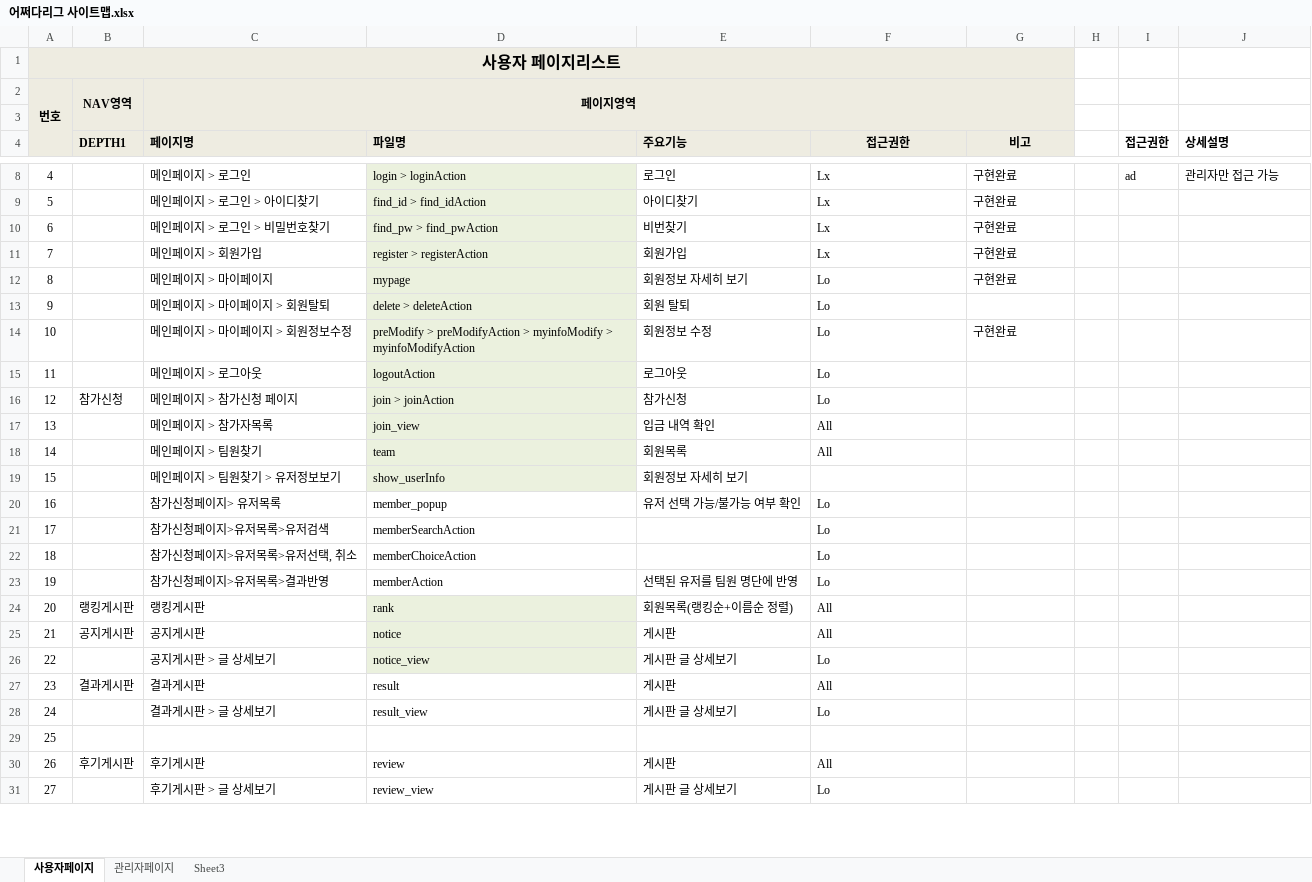
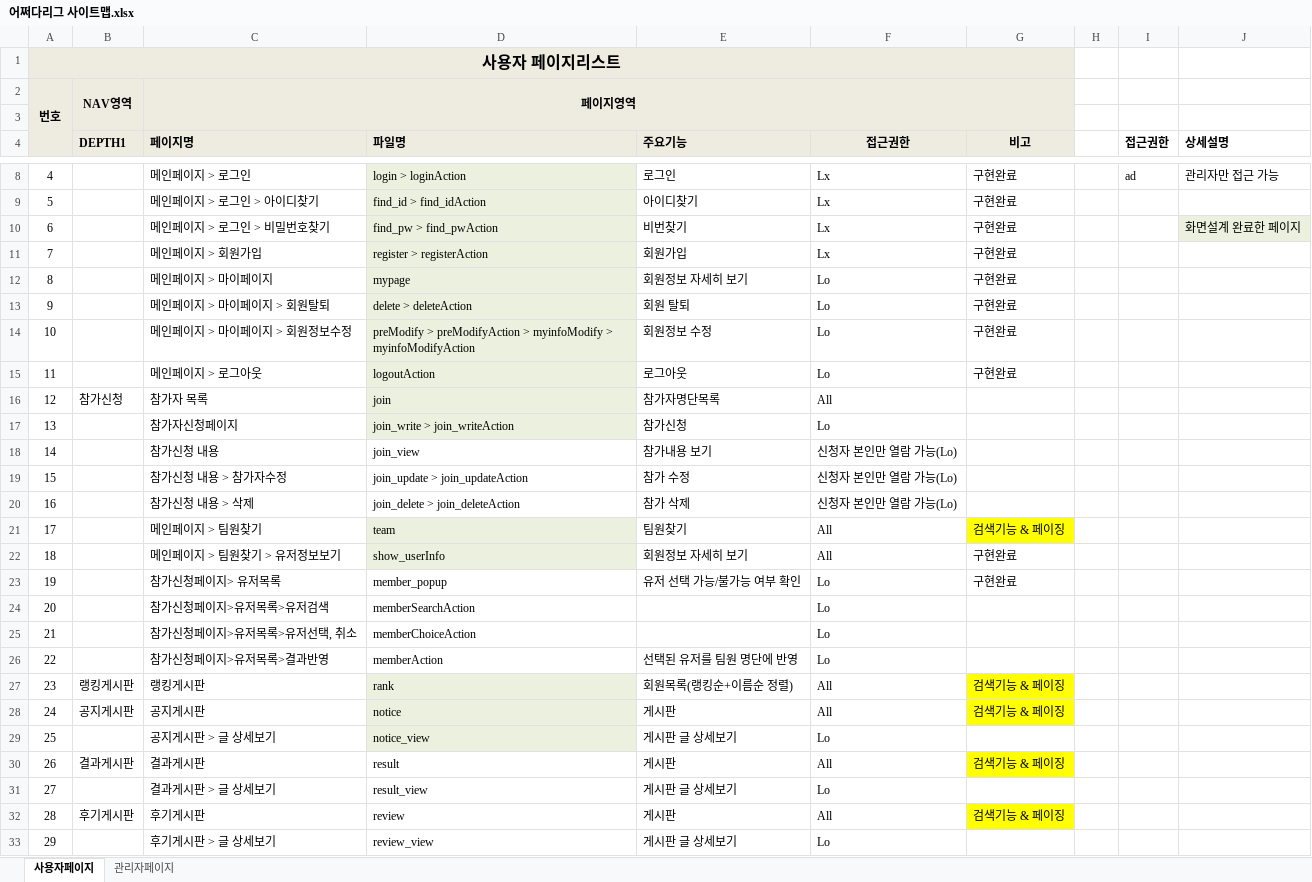
Before and after one commit to benel-del/what, an Excel workbook: 어쩌다리그 사이트맵.xlsx, sheet 사용자페이지, drawn as a sheet; only a part is shown, gaps mark what is left out; values as stored, in another font and other column widths than the file's, no borders; removed rows and columns are numbered as before the commit, all else as after; the diff covers the shown part only; the diff names each change by its address in the sheet, - before the commit and + after, or states it on an @@ line.

Commit message:
bbs_faq 테이블 추가, 모임게시판 페이지명 변경
참가신청폼 -> join_write.jsp
참가신청폼 액션페이지 -> join_writeAction.jsp
참가자목록 조회 -> join.jsp
참가신청 내용 열람 -> join_view.jsp

```diff
--- a/어쩌다리그 사이트맵.xlsx (sheet 사용자페이지)
+++ b/어쩌다리그 사이트맵.xlsx (sheet 사용자페이지)
-sheet tab: Sheet3
-J10 (상세설명): (empty)
+J10 (상세설명): 화면설계 완료한 페이지
-J10 fill: none
+J10 fill: #EBF1DE
-G13 (비고): (empty)
+G13 (비고): 구현완료
-G15 (비고): (empty)
+G15 (비고): 구현완료
+row 16: 12 | 참가신청 | 참가자 목록 | join | 참가자명단목록 | All
@@ column A renumbered between rows 17 and 56 @@
-B17 (DEPTH1): 참가신청
+B17 (DEPTH1): (empty)
-C17 (페이지명): 메인페이지 > 참가신청 페이지
+C17 (페이지명): 참가자신청페이지
-D17 (파일명): join > joinAction
+D17 (파일명): join_write > join_writeAction
-row 17: 13 |  | 메인페이지 > 참가자목록 | join_view | 입금 내역 확인 | All
+row 18: 14 |  | 참가신청 내용 | join_view | 참가내용 보기 | 신청자 본인만 열람 가능(Lo)
+row 19: 15 |  | 참가신청 내용 > 참가자수정 | join_update > join_updateAction | 참가 수정 | 신청자 본인만 열람 가능(Lo)
+row 20: 16 |  | 참가신청 내용 > 삭제 | join_delete > join_deleteAction | 참가 삭제 | 신청자 본인만 열람 가능(Lo)
-E21 (주요기능): 회원목록
+E21 (주요기능): 팀원찾기
-G21 (비고): (empty)
+G21 (비고): 검색기능 & 페이징
-G21 fill: none
+G21 fill: #FFFF00
-F22 (접근권한): (empty)
+F22 (접근권한): All
-G22:G23 (비고): (empty)
+G22:G23 (비고): 구현완료
-G27:G28 (비고): (empty)
+G27:G28 (비고): 검색기능 & 페이징
-G27:G28 fill: none
+G27:G28 fill: #FFFF00
-G30 (비고): (empty)
+G30 (비고): 검색기능 & 페이징
-G30 fill: none
+G30 fill: #FFFF00
-row 29: 25
-G32 (비고): (empty)
+G32 (비고): 검색기능 & 페이징
-G32 fill: none
+G32 fill: #FFFF00
```
Also changed, not shown: 9 removed rows and 1 edited cell elsewhere in this sheet, sheet 관리자페이지, 어쩌다리그 화면설계.xlsx, 23 other files.
